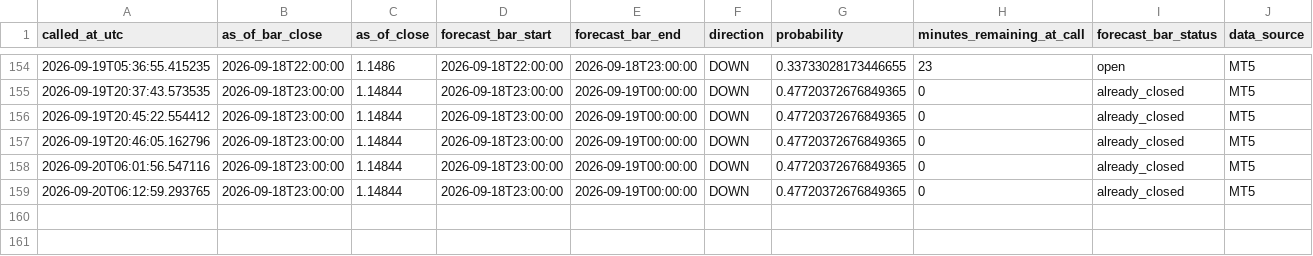
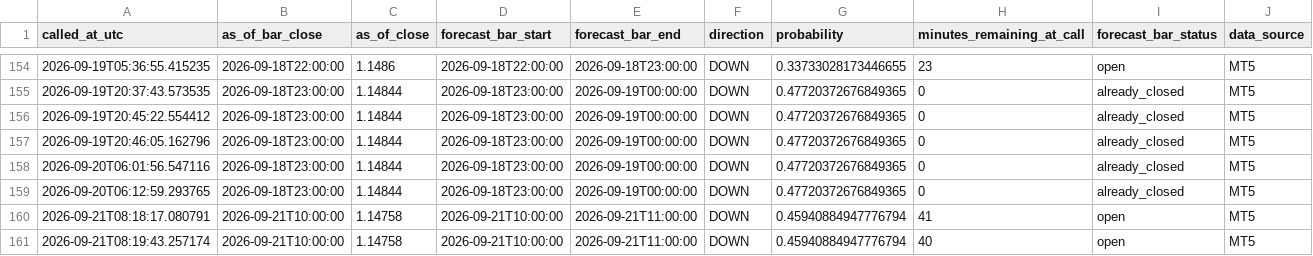
Before and after one commit to velizarMitov/EURUSD-prophet, a CSV file: results/h1_direction_log.csv, drawn as a sheet; only a part is shown, gaps mark what is left out; rows hold the shown columns only; the diff names each change by its address in the sheet, - before the commit and + after, or states it on an @@ line.

```diff
--- a/results/h1_direction_log.csv
+++ b/results/h1_direction_log.csv
+row 160: 2026-09-21T08:18:17.080791 | 2026-09-21T10:00:00 | 1.14758 | 2026-09-21T10:00:00 | 2026-09-21T11:00:00 | DOWN | 0.45940884947776794 | 41 | open | MT5
+row 161: 2026-09-21T08:19:43.257174 | 2026-09-21T10:00:00 | 1.14758 | 2026-09-21T10:00:00 | 2026-09-21T11:00:00 | DOWN | 0.45940884947776794 | 40 | open | MT5
```
Also changed, not shown: results/external_kronos/kronos_vol_log.csv, results/policy_rate_differential.csv, 5 other files.
